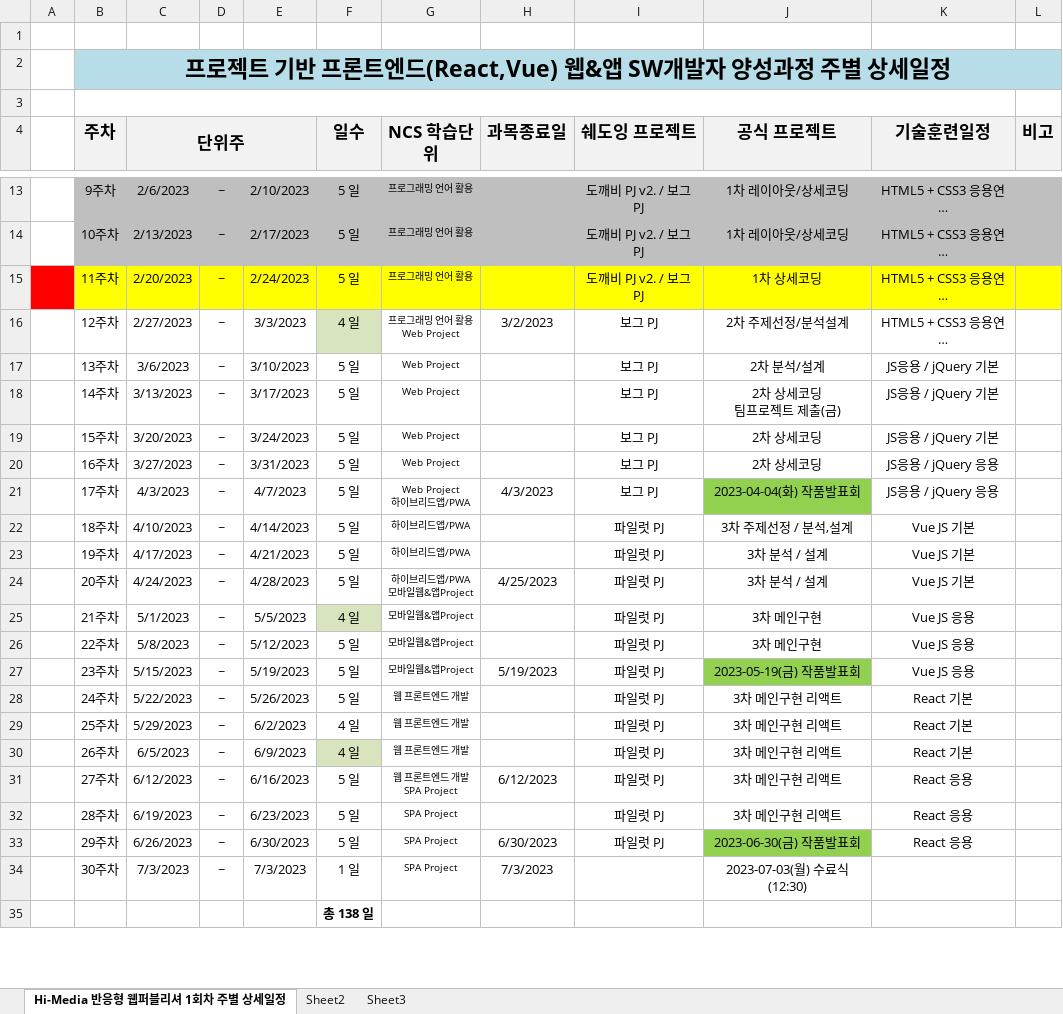
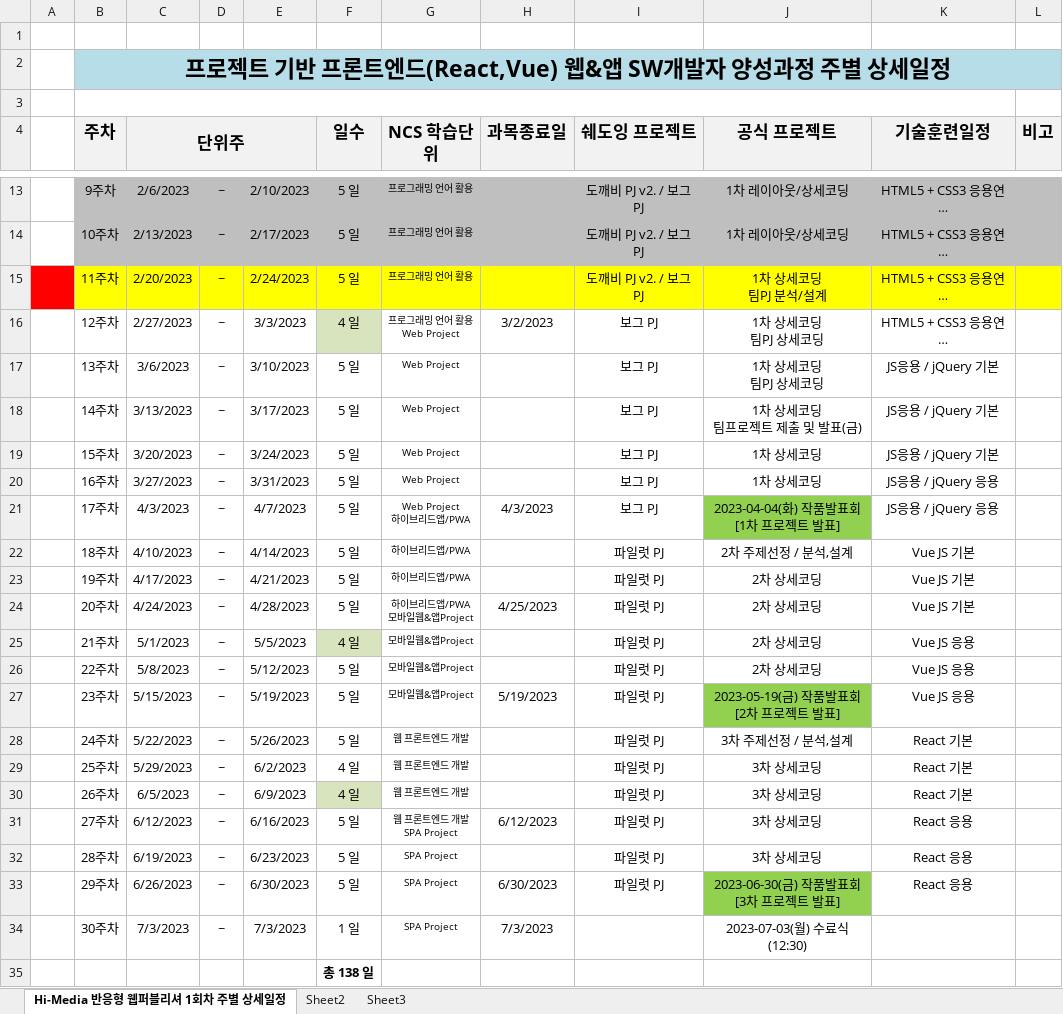
Before and after one commit to tombap8/FED-PJ-2022-tom, an Excel workbook: 000.커리큐럼/주단위상세일정엑셀/FED-pj-2022_주단위상세일정.xlsx, sheet Hi-Media 반응형 웹퍼블리셔 1회차 주별 상세일정, drawn as a sheet; only a part is shown, gaps mark what is left out; long unchanged cells end in …; values as stored, in another font and other column widths than the file's, no borders; ↵ is a line break in a cell; the diff names each change by its address in the sheet, - before the commit and + after, or states it on an @@ line.

```diff
--- a/000.커리큐럼/주단위상세일정엑셀/FED-pj-2022_주단위상세일정.xlsx (sheet Hi-Media 반응형 웹퍼블리셔 1회차 주별 상세일정)
+++ b/000.커리큐럼/주단위상세일정엑셀/FED-pj-2022_주단위상세일정.xlsx (sheet Hi-Media 반응형 웹퍼블리셔 1회차 주별 상세일정)
-J15 (공식 프로젝트): 1차 상세코딩
+J15 (공식 프로젝트): 1차 상세코딩 ↵ 팀PJ 분석/설계
-J16 (공식 프로젝트): 2차 주제선정/분석설계
+J16 (공식 프로젝트): 1차 상세코딩 ↵ 팀PJ 상세코딩
-J17 (공식 프로젝트): 2차 분석/설계
+J17 (공식 프로젝트): 1차 상세코딩 ↵ 팀PJ 상세코딩
-J18 (공식 프로젝트): 2차 상세코딩 ↵ 팀프로젝트 제출(금)
+J18 (공식 프로젝트): 1차 상세코딩 ↵ 팀프로젝트 제출 및 발표(금)
-J19:J20 (공식 프로젝트): 2차 상세코딩
+J19:J20 (공식 프로젝트): 1차 상세코딩
-J21 (공식 프로젝트): 2023-04-04(화) 작품발표회
+J21 (공식 프로젝트): 2023-04-04(화) 작품발표회 ↵ [1차 프로젝트 발표]
-J22 (공식 프로젝트): 3차 주제선정 / 분석,설계
+J22 (공식 프로젝트): 2차 주제선정 / 분석,설계
-J23:J24 (공식 프로젝트): 3차 분석 / 설계
+J23:J24 (공식 프로젝트): 2차 상세코딩
-J25:J26 (공식 프로젝트): 3차 메인구현
+J25:J26 (공식 프로젝트): 2차 상세코딩
-J27 (공식 프로젝트): 2023-05-19(금) 작품발표회
+J27 (공식 프로젝트): 2023-05-19(금) 작품발표회 ↵ [2차 프로젝트 발표]
-J28 (공식 프로젝트): 3차 메인구현 리액트
+J28 (공식 프로젝트): 3차 주제선정 / 분석,설계
-J29:J32 (공식 프로젝트): 3차 메인구현 리액트
+J29:J32 (공식 프로젝트): 3차 상세코딩
-J33 (공식 프로젝트): 2023-06-30(금) 작품발표회
+J33 (공식 프로젝트): 2023-06-30(금) 작품발표회 ↵ [3차 프로젝트 발표]
```
Also changed, not shown: 1 other file.
